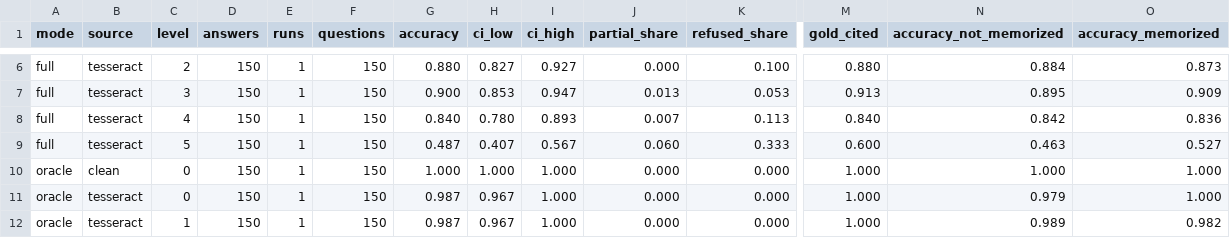
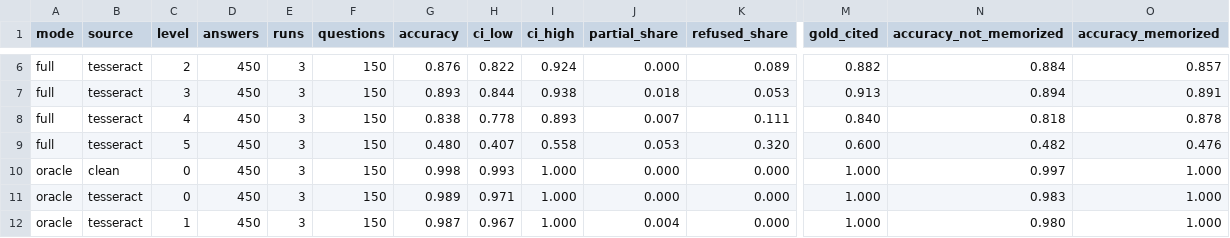
Before and after one commit to giteshpoudel/PageProof, a CSV file: results/p4_test_cells.csv, drawn as a sheet; only a part is shown, gaps mark what is left out; the diff covers the shown part only; the diff names each change by its address in the sheet, - before the commit and + after, or states it on an @@ line.

```diff
--- a/results/p4_test_cells.csv
+++ b/results/p4_test_cells.csv
-D6:D12 (answers): 150
+D6:D12 (answers): 450
-E6:E12 (runs): 1
+E6:E12 (runs): 3
-G6 (accuracy): 0.880
+G6 (accuracy): 0.876
-H6 (ci_low): 0.827
+H6 (ci_low): 0.822
-I6 (ci_high): 0.927
+I6 (ci_high): 0.924
-K6 (refused_share): 0.100
+K6 (refused_share): 0.089
-M6 (gold_cited): 0.880
+M6 (gold_cited): 0.882
-O6 (accuracy_memorized): 0.873
+O6 (accuracy_memorized): 0.857
-G7 (accuracy): 0.900
+G7 (accuracy): 0.893
-H7 (ci_low): 0.853
+H7 (ci_low): 0.844
-I7 (ci_high): 0.947
+I7 (ci_high): 0.938
-J7 (partial_share): 0.013
+J7 (partial_share): 0.018
-N7 (accuracy_not_memorized): 0.895
+N7 (accuracy_not_memorized): 0.894
-O7 (accuracy_memorized): 0.909
+O7 (accuracy_memorized): 0.891
-G8 (accuracy): 0.840
+G8 (accuracy): 0.838
-H8 (ci_low): 0.780
+H8 (ci_low): 0.778
-K8 (refused_share): 0.113
+K8 (refused_share): 0.111
-N8 (accuracy_not_memorized): 0.842
+N8 (accuracy_not_memorized): 0.818
-O8 (accuracy_memorized): 0.836
+O8 (accuracy_memorized): 0.878
-G9 (accuracy): 0.487
+G9 (accuracy): 0.480
-I9 (ci_high): 0.567
+I9 (ci_high): 0.558
-J9 (partial_share): 0.060
+J9 (partial_share): 0.053
-K9 (refused_share): 0.333
+K9 (refused_share): 0.320
-N9 (accuracy_not_memorized): 0.463
+N9 (accuracy_not_memorized): 0.482
-O9 (accuracy_memorized): 0.527
+O9 (accuracy_memorized): 0.476
-G10 (accuracy): 1.000
+G10 (accuracy): 0.998
-H10 (ci_low): 1.000
+H10 (ci_low): 0.993
-N10 (accuracy_not_memorized): 1.000
+N10 (accuracy_not_memorized): 0.997
-G11 (accuracy): 0.987
+G11 (accuracy): 0.989
-H11 (ci_low): 0.967
+H11 (ci_low): 0.971
-N11 (accuracy_not_memorized): 0.979
+N11 (accuracy_not_memorized): 0.983
-J12 (partial_share): 0.000
+J12 (partial_share): 0.004
-N12 (accuracy_not_memorized): 0.989
+N12 (accuracy_not_memorized): 0.980
-O12 (accuracy_memorized): 0.982
+O12 (accuracy_memorized): 1.000
```
Also changed, not shown: 63 edited cells elsewhere in this file, results/p4_accuracy_vs_cer.csv, 4 other files.
